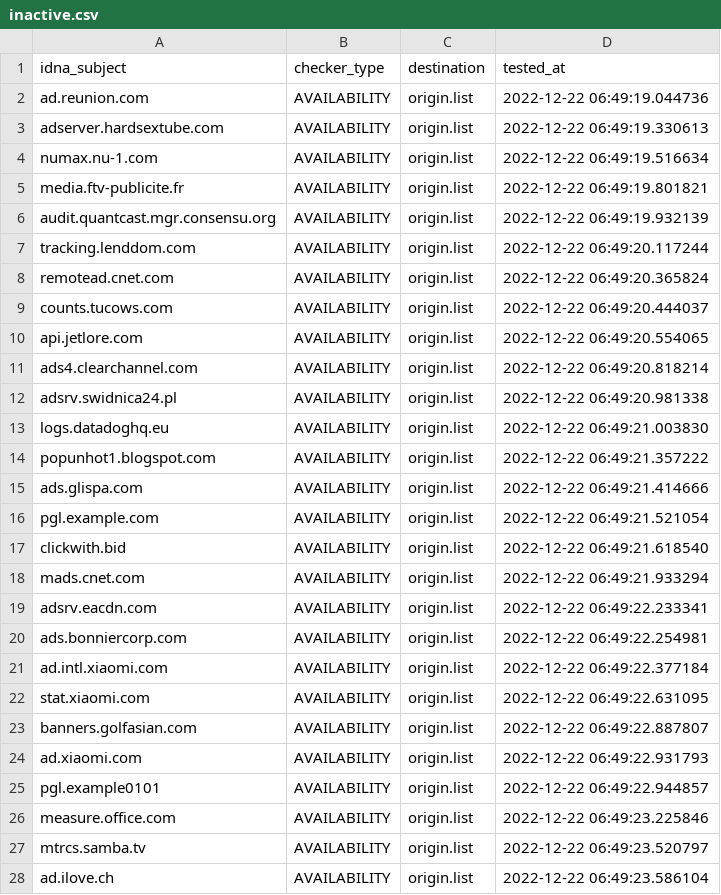
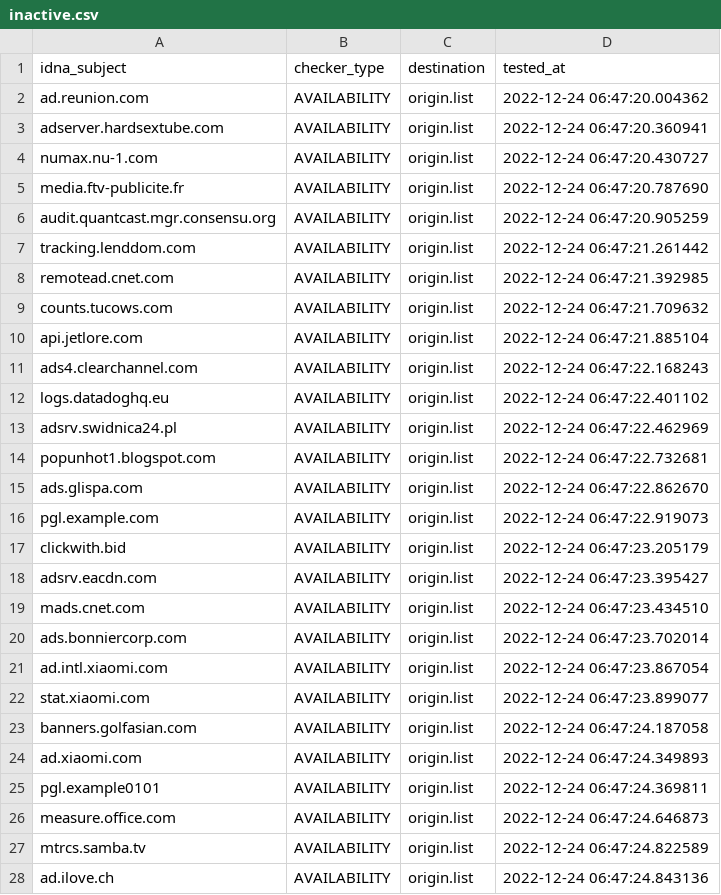
Before and after one commit to dead-hosts/hosts_web_yoyo.org, a CSV file: .pyfunceble/inactive.csv, drawn as a sheet; only a part is shown; the diff covers the shown part only.

```diff
--- a/.pyfunceble/inactive.csv
+++ b/.pyfunceble/inactive.csv
@@ -1,28 +1,28 @@
 idna_subject,checker_type,destination,tested_at
-ad.reunion.com,AVAILABILITY,origin.list,2022-12-22 06:49:19.044736
-adserver.hardsextube.com,AVAILABILITY,origin.list,2022-12-22 06:49:19.330613
-numax.nu-1.com,AVAILABILITY,origin.list,2022-12-22 06:49:19.516634
-media.ftv-publicite.fr,AVAILABILITY,origin.list,2022-12-22 06:49:19.801821
-audit.quantcast.mgr.consensu.org,AVAILABILITY,origin.list,2022-12-22 06:49:19.932139
-tracking.lenddom.com,AVAILABILITY,origin.list,2022-12-22 06:49:20.117244
-remotead.cnet.com,AVAILABILITY,origin.list,2022-12-22 06:49:20.365824
-counts.tucows.com,AVAILABILITY,origin.list,2022-12-22 06:49:20.444037
-api.jetlore.com,AVAILABILITY,origin.list,2022-12-22 06:49:20.554065
-ads4.clearchannel.com,AVAILABILITY,origin.list,2022-12-22 06:49:20.818214
-adsrv.swidnica24.pl,AVAILABILITY,origin.list,2022-12-22 06:49:20.981338
-logs.datadoghq.eu,AVAILABILITY,origin.list,2022-12-22 06:49:21.003830
-popunhot1.blogspot.com,AVAILABILITY,origin.list,2022-12-22 06:49:21.357222
-ads.glispa.com,AVAILABILITY,origin.list,2022-12-22 06:49:21.414666
-pgl.example.com,AVAILABILITY,origin.list,2022-12-22 06:49:21.521054
-clickwith.bid,AVAILABILITY,origin.list,2022-12-22 06:49:21.618540
-mads.cnet.com,AVAILABILITY,origin.list,2022-12-22 06:49:21.933294
-adsrv.eacdn.com,AVAILABILITY,origin.list,2022-12-22 06:49:22.233341
-ads.bonniercorp.com,AVAILABILITY,origin.list,2022-12-22 06:49:22.254981
-ad.intl.xiaomi.com,AVAILABILITY,origin.list,2022-12-22 06:49:22.377184
-stat.xiaomi.com,AVAILABILITY,origin.list,2022-12-22 06:49:22.631095
-banners.golfasian.com,AVAILABILITY,origin.list,2022-12-22 06:49:22.887807
-ad.xiaomi.com,AVAILABILITY,origin.list,2022-12-22 06:49:22.931793
-pgl.example0101,AVAILABILITY,origin.list,2022-12-22 06:49:22.944857
-measure.office.com,AVAILABILITY,origin.list,2022-12-22 06:49:23.225846
-mtrcs.samba.tv,AVAILABILITY,origin.list,2022-12-22 06:49:23.520797
-ad.ilove.ch,AVAILABILITY,origin.list,2022-12-22 06:49:23.586104
+ad.reunion.com,AVAILABILITY,origin.list,2022-12-24 06:47:20.004362
+adserver.hardsextube.com,AVAILABILITY,origin.list,2022-12-24 06:47:20.360941
+numax.nu-1.com,AVAILABILITY,origin.list,2022-12-24 06:47:20.430727
+media.ftv-publicite.fr,AVAILABILITY,origin.list,2022-12-24 06:47:20.787690
+audit.quantcast.mgr.consensu.org,AVAILABILITY,origin.list,2022-12-24 06:47:20.905259
+tracking.lenddom.com,AVAILABILITY,origin.list,2022-12-24 06:47:21.261442
+remotead.cnet.com,AVAILABILITY,origin.list,2022-12-24 06:47:21.392985
+counts.tucows.com,AVAILABILITY,origin.list,2022-12-24 06:47:21.709632
+api.jetlore.com,AVAILABILITY,origin.list,2022-12-24 06:47:21.885104
+ads4.clearchannel.com,AVAILABILITY,origin.list,2022-12-24 06:47:22.168243
+logs.datadoghq.eu,AVAILABILITY,origin.list,2022-12-24 06:47:22.401102
+adsrv.swidnica24.pl,AVAILABILITY,origin.list,2022-12-24 06:47:22.462969
+popunhot1.blogspot.com,AVAILABILITY,origin.list,2022-12-24 06:47:22.732681
+ads.glispa.com,AVAILABILITY,origin.list,2022-12-24 06:47:22.862670
+pgl.example.com,AVAILABILITY,origin.list,2022-12-24 06:47:22.919073
+clickwith.bid,AVAILABILITY,origin.list,2022-12-24 06:47:23.205179
+adsrv.eacdn.com,AVAILABILITY,origin.list,2022-12-24 06:47:23.395427
+mads.cnet.com,AVAILABILITY,origin.list,2022-12-24 06:47:23.434510
+ads.bonniercorp.com,AVAILABILITY,origin.list,2022-12-24 06:47:23.702014
+ad.intl.xiaomi.com,AVAILABILITY,origin.list,2022-12-24 06:47:23.867054
+stat.xiaomi.com,AVAILABILITY,origin.list,2022-12-24 06:47:23.899077
+banners.golfasian.com,AVAILABILITY,origin.list,2022-12-24 06:47:24.187058
+ad.xiaomi.com,AVAILABILITY,origin.list,2022-12-24 06:47:24.349893
+pgl.example0101,AVAILABILITY,origin.list,2022-12-24 06:47:24.369811
+measure.office.com,AVAILABILITY,origin.list,2022-12-24 06:47:24.646873
+mtrcs.samba.tv,AVAILABILITY,origin.list,2022-12-24 06:47:24.822589
+ad.ilove.ch,AVAILABILITY,origin.list,2022-12-24 06:47:24.843136
```
Also changed, not shown: 2 added rows, 2 removed rows and 20 edited cells elsewhere in this file, 13 other files.
